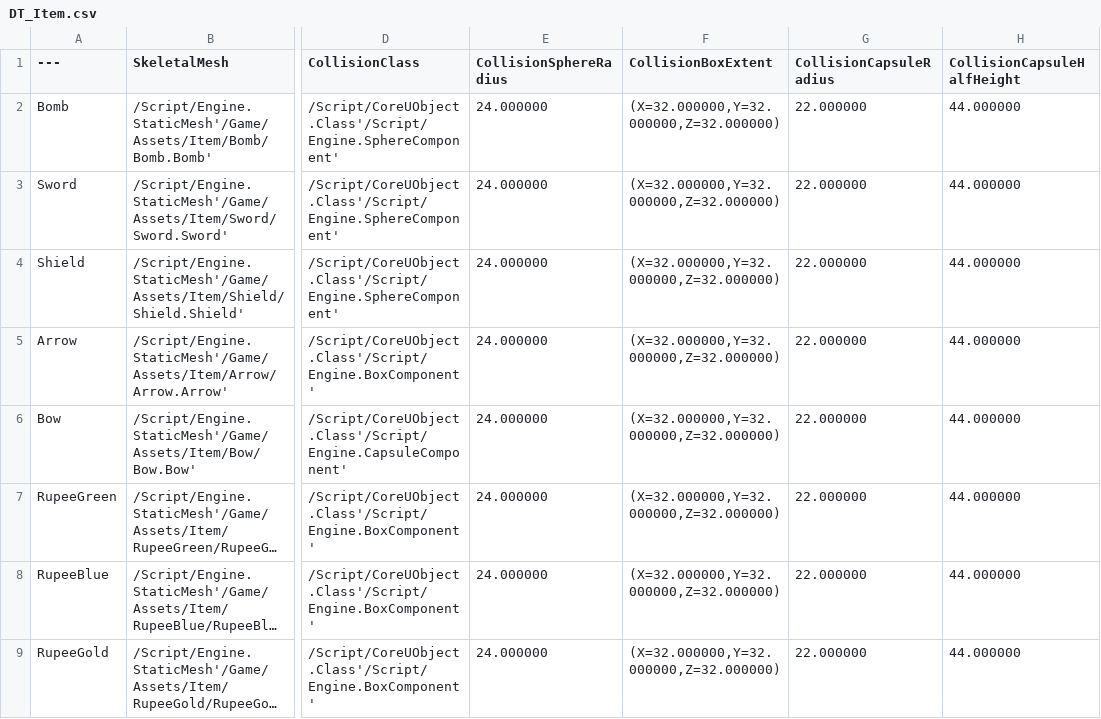
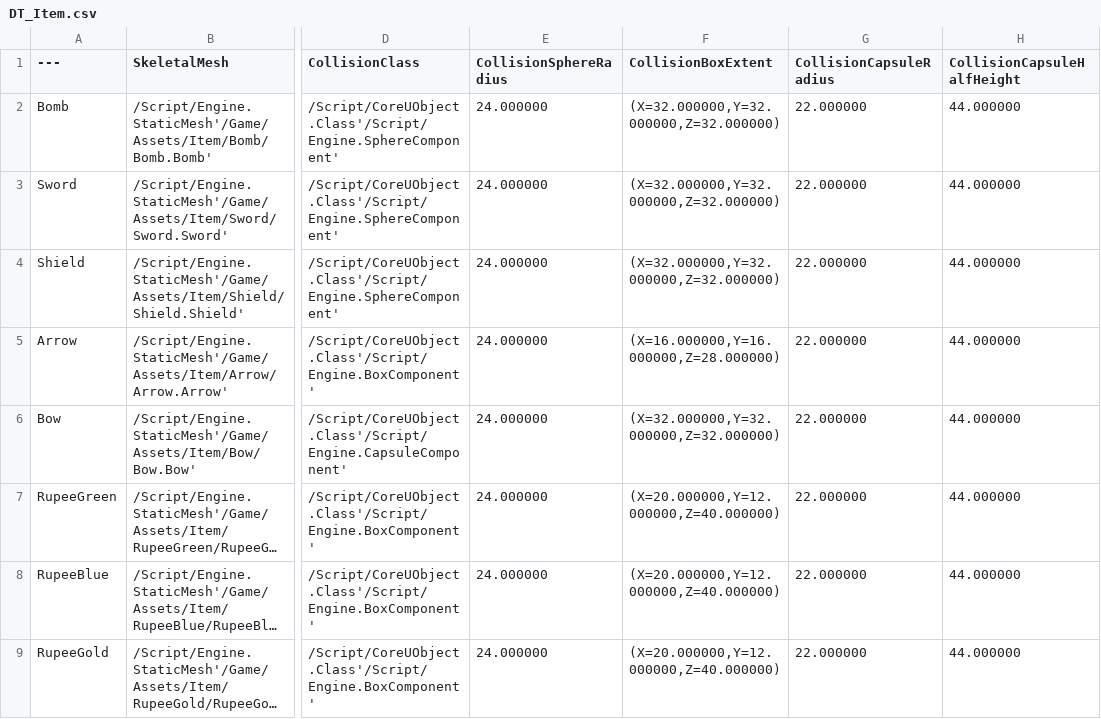
Before and after one commit to samang22/DreamingIsland, a CSV file: DreamingIsland/Content/Data/DT_Item.csv, drawn as a sheet; only a part is shown, gaps mark what is left out; long unchanged cells end in …; the diff names each change by its address in the sheet, - before the commit and + after, or states it on an @@ line.

```diff
--- a/DreamingIsland/Content/Data/DT_Item.csv
+++ b/DreamingIsland/Content/Data/DT_Item.csv
-F5 (CollisionBoxExtent): (X=32.000000,Y=32.000000,Z=32.000000)
+F5 (CollisionBoxExtent): (X=16.000000,Y=16.000000,Z=28.000000)
-F7:F9 (CollisionBoxExtent): (X=32.000000,Y=32.000000,Z=32.000000)
+F7:F9 (CollisionBoxExtent): (X=20.000000,Y=12.000000,Z=40.000000)
```
Also changed, not shown: DreamingIsland/Content/Data/DT_NPC.csv, 11 other files.
